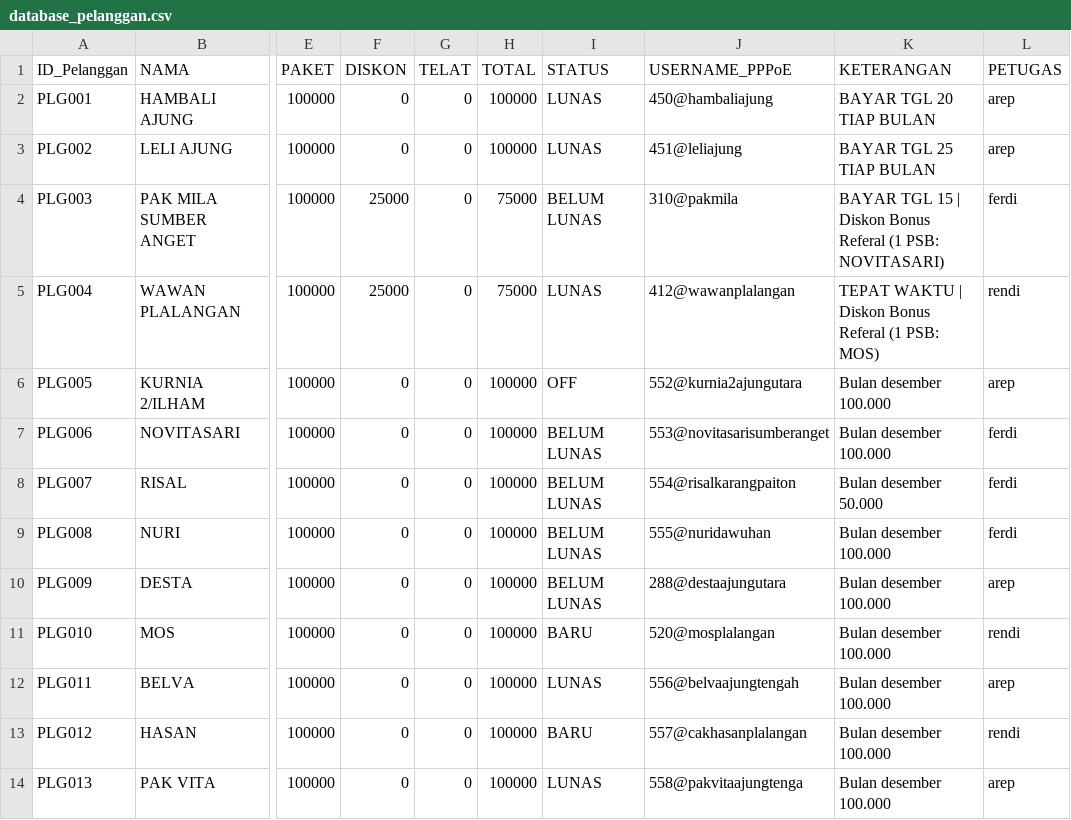
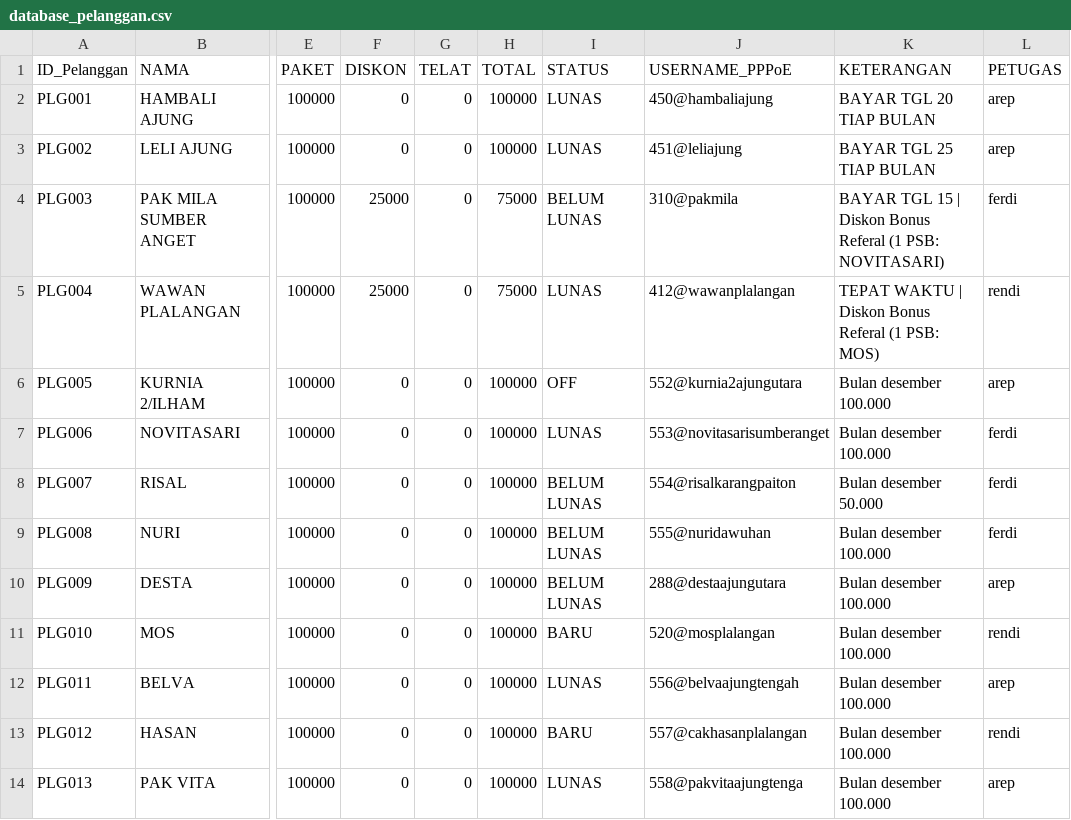
Before and after one commit to ilyasajha5-cpu/LIKEBillingProTeknisi, a CSV file: database_pelanggan.csv, drawn as a sheet; only a part is shown, gaps mark what is left out; the diff names each change by its address in the sheet, - before the commit and + after, or states it on an @@ line.

Commit message:
Fast-Sync database_pelanggan.csv

```diff
--- a/database_pelanggan.csv
+++ b/database_pelanggan.csv
-I7 (STATUS): BELUM LUNAS
+I7 (STATUS): LUNAS
```
